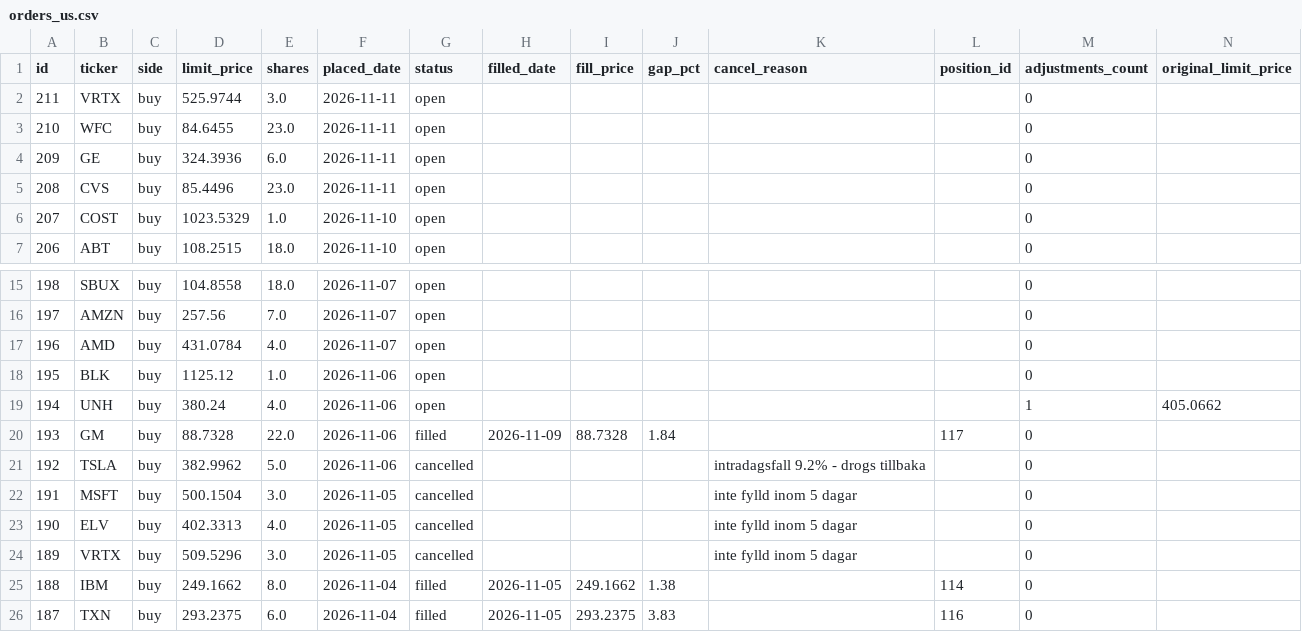
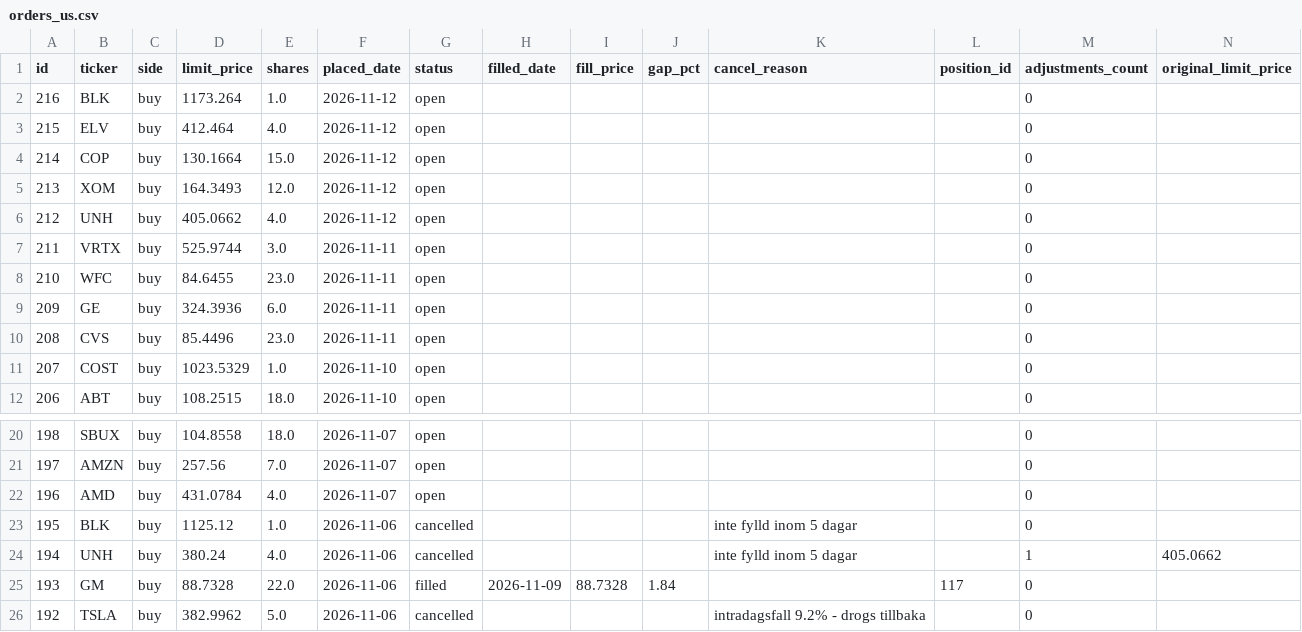
Before and after one commit to benjaminneilan16/small-cap, a CSV file: reports/orders_us.csv, drawn as a sheet; only a part is shown, gaps mark what is left out; the shorter side is filled out with more unchanged rows.

```diff
--- a/reports/orders_us.csv
+++ b/reports/orders_us.csv
@@ -1,2 +1,7 @@
 id,ticker,side,limit_price,shares,placed_date,status,filled_date,fill_price,gap_pct,cancel_reason,position_id,adjustments_count,original_limit_price
+216,BLK,buy,1173.264,1.0,2026-11-12,open,,,,,,0,
+215,ELV,buy,412.464,4.0,2026-11-12,open,,,,,,0,
+214,COP,buy,130.1664,15.0,2026-11-12,open,,,,,,0,
+213,XOM,buy,164.3493,12.0,2026-11-12,open,,,,,,0,
+212,UNH,buy,405.0662,4.0,2026-11-12,open,,,,,,0,
 211,VRTX,buy,525.9744,3.0,2026-11-11,open,,,,,,0,
@@ -17,4 +22,4 @@ id,ticker,side,limit_price,shares,placed_date,status,filled_date,fill_price,gap_
 196,AMD,buy,431.0784,4.0,2026-11-07,open,,,,,,0,
-195,BLK,buy,1125.12,1.0,2026-11-06,open,,,,,,0,
-194,UNH,buy,380.24,4.0,2026-11-06,open,,,,,,1,405.0662
+195,BLK,buy,1125.12,1.0,2026-11-06,cancelled,,,,inte fylld inom 5 dagar,,0,
+194,UNH,buy,380.24,4.0,2026-11-06,cancelled,,,,inte fylld inom 5 dagar,,1,405.0662
 193,GM,buy,88.7328,22.0,2026-11-06,filled,2026-11-09,88.7328,1.84,,117,0,
```
Also changed, not shown: 3 other files.
